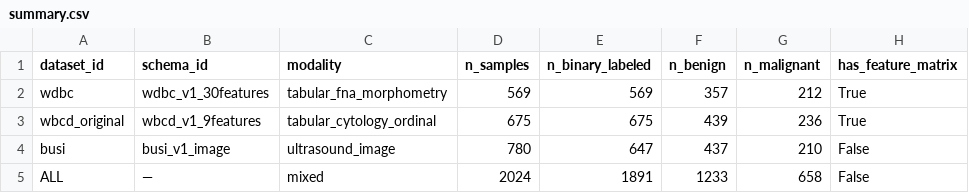
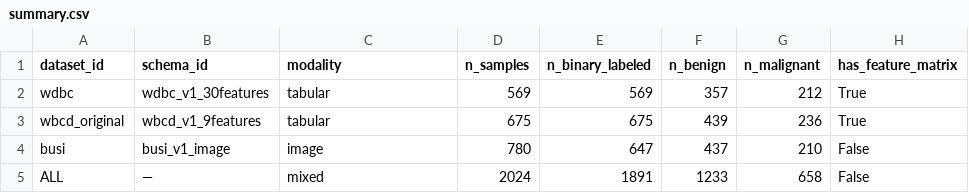
Before and after one commit to Pritz395/capstone, a CSV file: artifacts/corpus/summary.csv, drawn as a sheet.

Commit message:
Complete Week 3–4 checkpoint: WBCD baselines and modality foundation.
Train WDBC and WBCD independently, keep the 2,024 multi-dataset corpus, and add tabular/image preprocessing and model skeletons without fusion or CNN training.

```diff
--- a/artifacts/corpus/summary.csv
+++ b/artifacts/corpus/summary.csv
@@ -1,5 +1,5 @@
 dataset_id,schema_id,modality,n_samples,n_binary_labeled,n_benign,n_malignant,has_feature_matrix
-wdbc,wdbc_v1_30features,tabular_fna_morphometry,569,569,357,212,True
-wbcd_original,wbcd_v1_9features,tabular_cytology_ordinal,675,675,439,236,True
-busi,busi_v1_image,ultrasound_image,780,647,437,210,False
+wdbc,wdbc_v1_30features,tabular,569,569,357,212,True
+wbcd_original,wbcd_v1_9features,tabular,675,675,439,236,True
+busi,busi_v1_image,image,780,647,437,210,False
 ALL,—,mixed,2024,1891,1233,658,False
```
Also changed, not shown: 29 other files.
